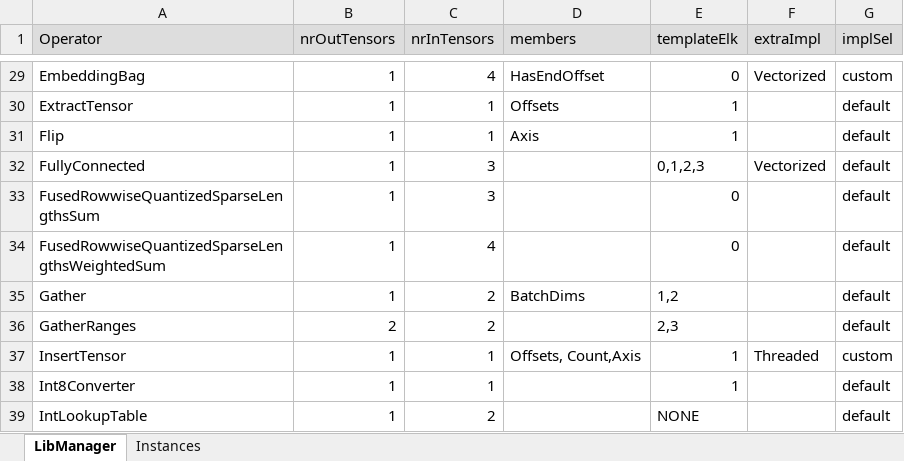
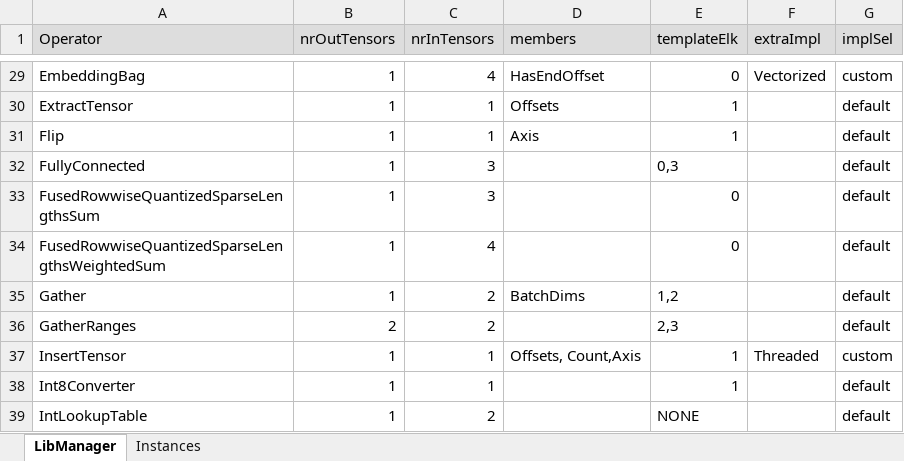
Before and after one commit to ubergarm/et-platform, an Excel workbook: dnn-library/scripts/libManager.xlsx, sheet LibManager, drawn as a sheet; only a part is shown, gaps mark what is left out; values as stored, in another font and other column widths than the file's, no borders; the diff names each change by its address in the sheet, - before the commit and + after, or states it on an @@ line.

```diff
--- a/dnn-library/scripts/libManager.xlsx (sheet LibManager)
+++ b/dnn-library/scripts/libManager.xlsx (sheet LibManager)
-E32 (templateElk): 0,1,2,3
+E32 (templateElk): 0,3
-F32 (extraImpl): Vectorized
+F32 (extraImpl): (empty)
```
Also changed, not shown: sheet Instances, dnn-library/scripts/cacheState.xlsx, 6 other files.
